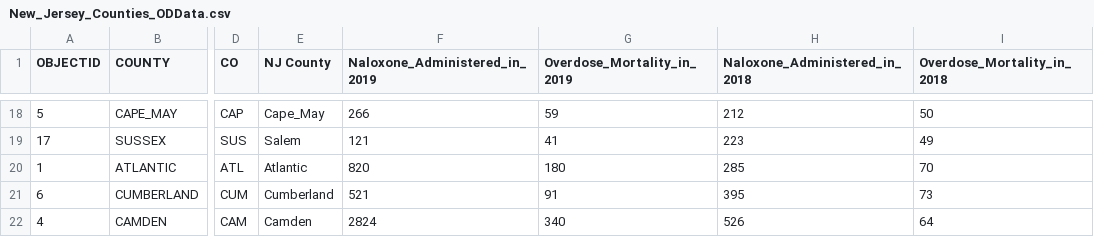
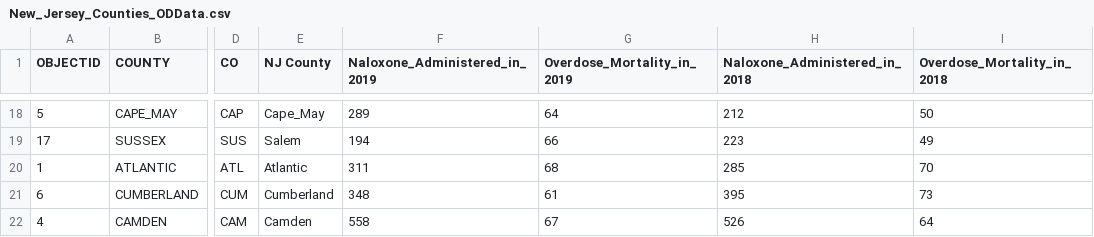
Before and after one commit to wgannon/New-Jersey-Opioid-Map, a CSV file: data/New_Jersey_Counties_ODData.csv, drawn as a sheet; only a part is shown, gaps mark what is left out; the diff covers the shown part only; the diff names each change by its address in the sheet, - before the commit and + after, or states it on an @@ line.

```diff
--- a/data/New_Jersey_Counties_ODData.csv
+++ b/data/New_Jersey_Counties_ODData.csv
-F18 (Naloxone_Administered_in_2019): 266
+F18 (Naloxone_Administered_in_2019): 289
-G18 (Overdose_Mortality_in_2019): 59
+G18 (Overdose_Mortality_in_2019): 64
-F19 (Naloxone_Administered_in_2019): 121
+F19 (Naloxone_Administered_in_2019): 194
-G19 (Overdose_Mortality_in_2019): 41
+G19 (Overdose_Mortality_in_2019): 66
-F20 (Naloxone_Administered_in_2019): 820
+F20 (Naloxone_Administered_in_2019): 311
-G20 (Overdose_Mortality_in_2019): 180
+G20 (Overdose_Mortality_in_2019): 68
-F21 (Naloxone_Administered_in_2019): 521
+F21 (Naloxone_Administered_in_2019): 348
-G21 (Overdose_Mortality_in_2019): 91
+G21 (Overdose_Mortality_in_2019): 61
-F22 (Naloxone_Administered_in_2019): 2824
+F22 (Naloxone_Administered_in_2019): 558
-G22 (Overdose_Mortality_in_2019): 340
+G22 (Overdose_Mortality_in_2019): 67
```
Also changed, not shown: 32 edited cells elsewhere in this file.
